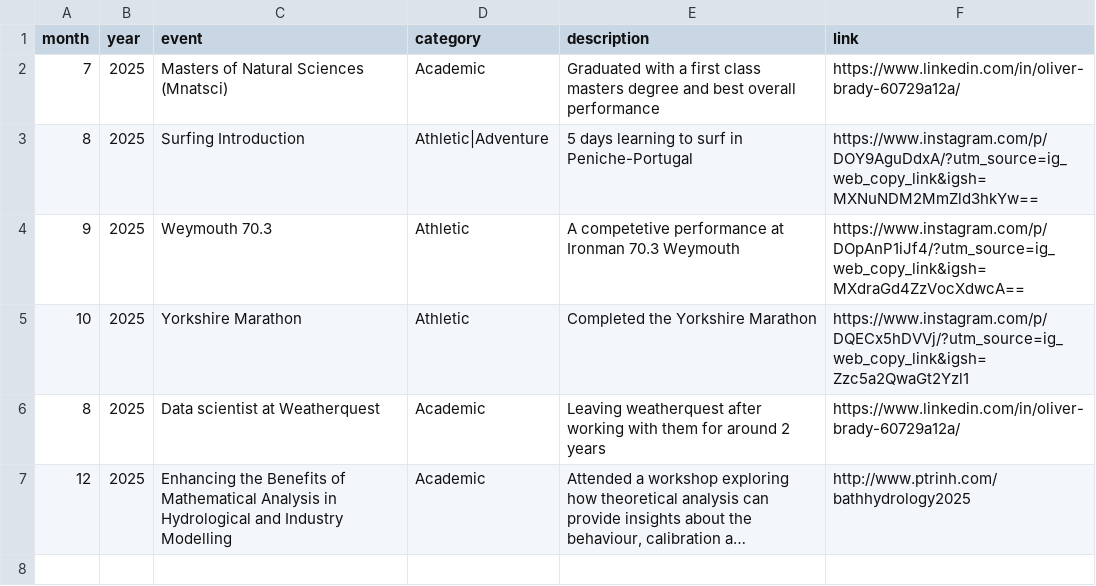
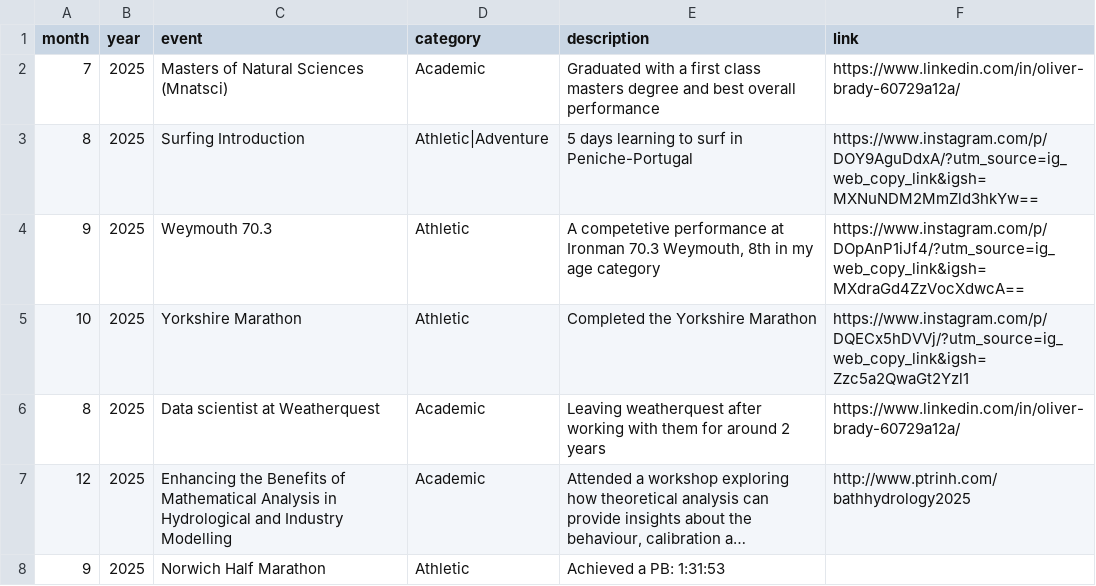
Before and after one commit to 0l1v3r8/0l1v3r8.github.io, a CSV file: achievements.csv, drawn as a sheet; long unchanged cells end in …; the diff names each change by its address in the sheet, - before the commit and + after, or states it on an @@ line.

Commit message:
Update achievements with additional details

```diff
--- a/achievements.csv
+++ b/achievements.csv
-E4 (description): …Ironman 70.3 Weymouth
+E4 (description): …Ironman 70.3 Weymouth, 8th in my age category
+row 8: 9 | 2025 | Norwich Half Marathon | Athletic | Achieved a PB: 1:31:53
```
